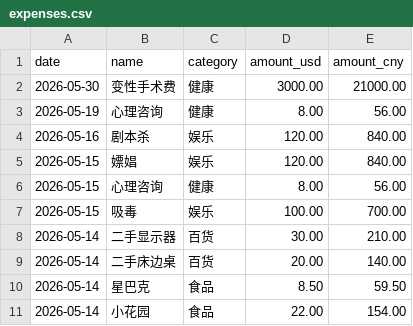
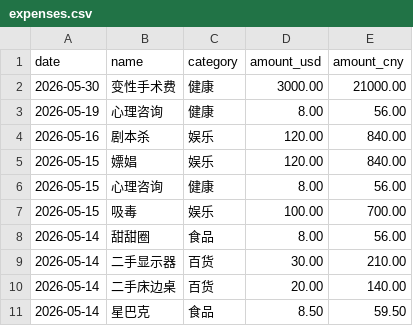
Before and after one commit to yang-lanlan/jizhang, a CSV file: data/expenses.csv, drawn as a sheet; only a part is shown; the shorter side is filled out with more unchanged rows; the diff names each change by its address in the sheet, - before the commit and + after, or states it on an @@ line.

Commit message:
chore: update csv 2026-05-14T21:26:10.733Z

```diff
--- a/data/expenses.csv
+++ b/data/expenses.csv
+row 8: 2026-05-14 | 甜甜圈 | 食品 | 8.00 | 56.00
```
